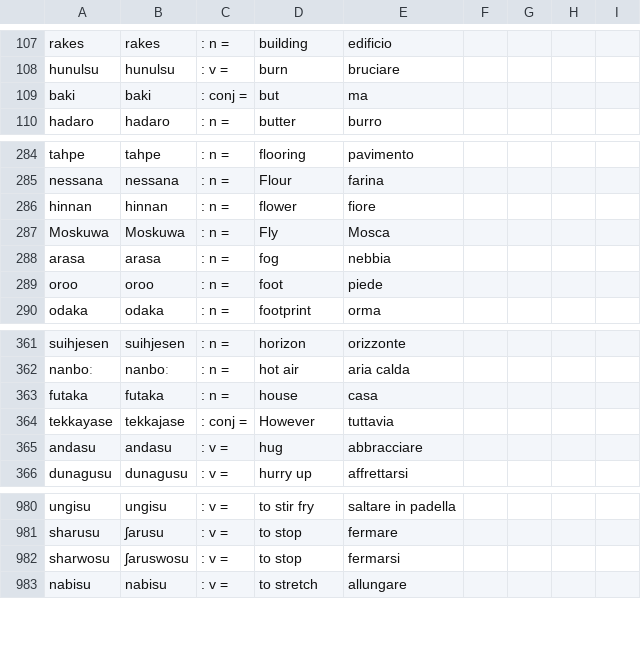
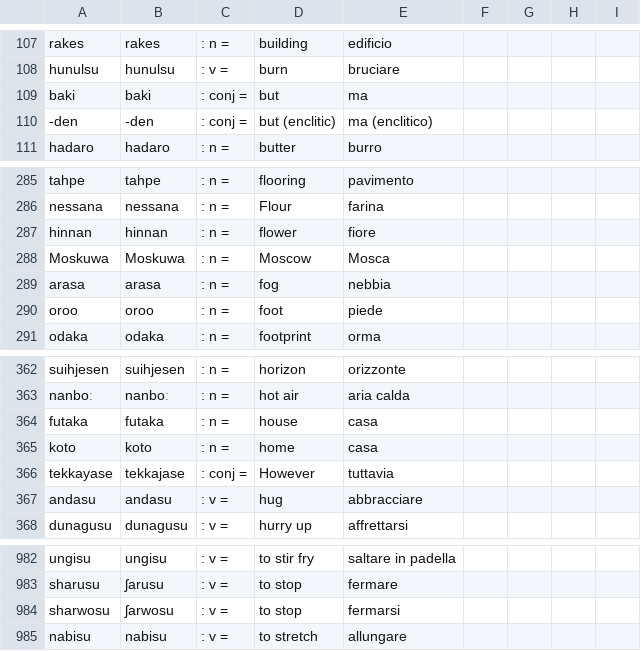
Before and after one commit to izaland/izaki-dictionary, a CSV file: data/izaki_words.csv, drawn as a sheet; only a part is shown, gaps mark what is left out; the diff covers the shown part only.

```diff
--- a/data/izaki_words.csv
+++ b/data/izaki_words.csv
@@ -109,2 +109,3 @@ hunulsu,hunulsu,: v =,burn,bruciare,,,,
 baki,baki,: conj =,but,ma,,,,
+-den,-den,: conj =,but (enclitic),ma (enclitico),,,,
 hadaro,hadaro,: n =,butter,burro,,,,
@@ -286,3 +287,3 @@ nessana,nessana,: n =,Flour,farina,,,,
 hinnan,hinnan,: n =,flower,fiore,,,,
-Moskuwa,Moskuwa,: n =,Fly,Mosca,,,,
+Moskuwa,Moskuwa,: n =,Moscow,Mosca,,,,
 arasa,arasa,: n =,fog,nebbia,,,,
@@ -363,2 +364,3 @@ nanboː,nanboː,: n =,hot air,aria calda,,,,
 futaka,futaka,: n =,house,casa,,,,
+koto,koto,: n =,home,casa,,,,
 tekkayase,tekkajase,: conj =,However,tuttavia,,,,
@@ -981,3 +983,3 @@ ungisu,ungisu,: v =,to stir fry,saltare in padella,,,,
 sharusu,ʃarusu,: v =,to stop,fermare,,,,
-sharwosu,ʃaruswosu,: v =,to stop,fermarsi,,,,
+sharwosu,ʃarwosu,: v =,to stop,fermarsi,,,,
 nabisu,nabisu,: v =,to stretch,allungare,,,,
```
Also changed, not shown: 25 added rows elsewhere in this file.
